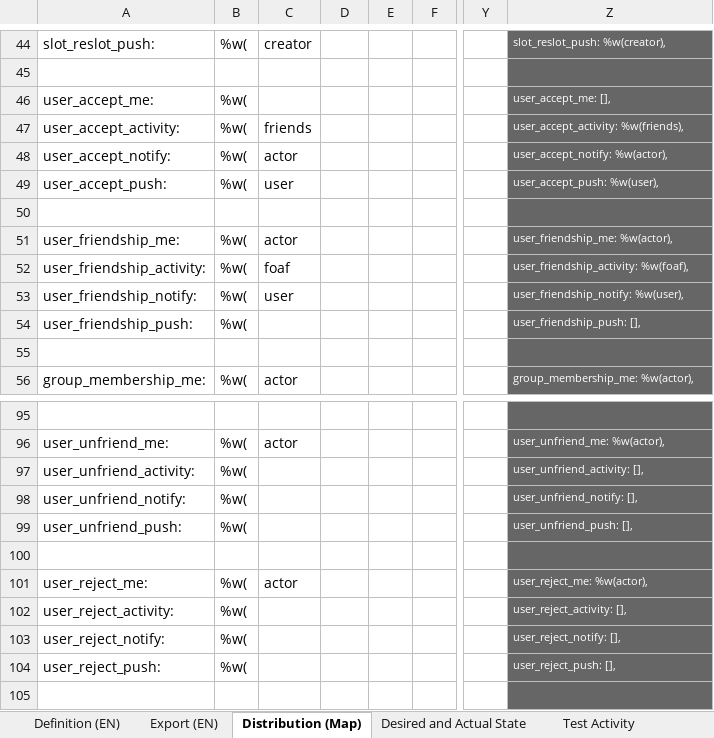
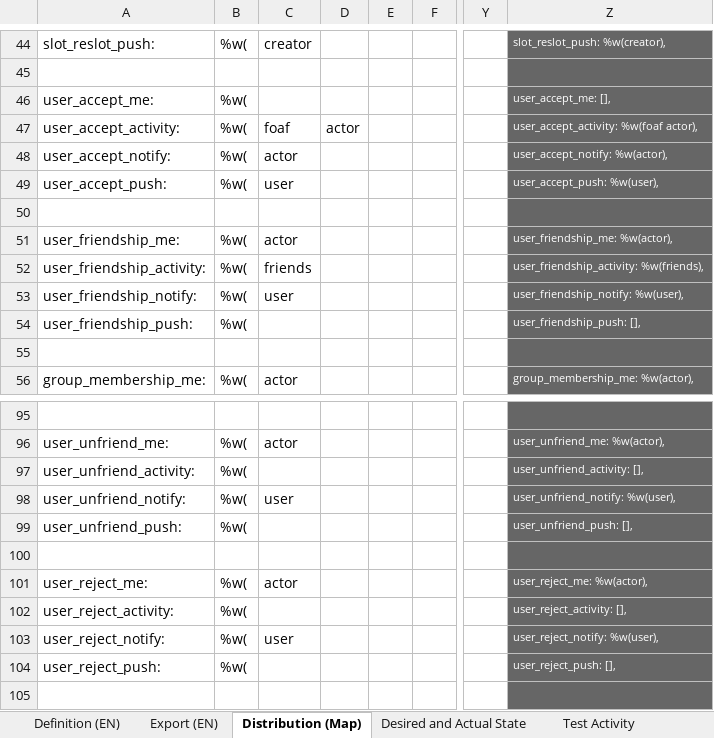
Before and after one commit to fmaymone/timeslot-api, an Excel workbook: ext/activity_manager/activity_manager.xlsx, sheet Distribution (Map), drawn as a sheet; only a part is shown, gaps mark what is left out; values as stored, in another font and other column widths than the file's, no borders; charts and pictures not drawn; the diff names each change by its address in the sheet, - before the commit and + after, or states it on an @@ line.

Commit message:
MOD update activity distribution + update spreadsheets

```diff
--- a/ext/activity_manager/activity_manager.xlsx (sheet Distribution (Map))
+++ b/ext/activity_manager/activity_manager.xlsx (sheet Distribution (Map))
-C47: friends
+C47: foaf
-D47: (empty)
+D47: actor
-Z47: user_accept_activity: %w(friends),
+Z47: user_accept_activity: %w(foaf actor),
-C52: foaf
+C52: friends
-Z52: user_friendship_activity: %w(foaf),
+Z52: user_friendship_activity: %w(friends),
-C98: (empty)
+C98: user
-Z98: user_unfriend_notify: [],
+Z98: user_unfriend_notify: %w(user),
-C103: (empty)
+C103: user
-Z103: user_reject_notify: [],
+Z103: user_reject_notify: %w(user),
```
Also changed, not shown: sheet Definition (EN), sheet Export (EN), 3 other files.
